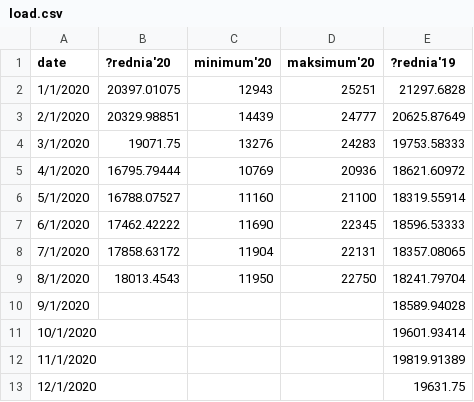
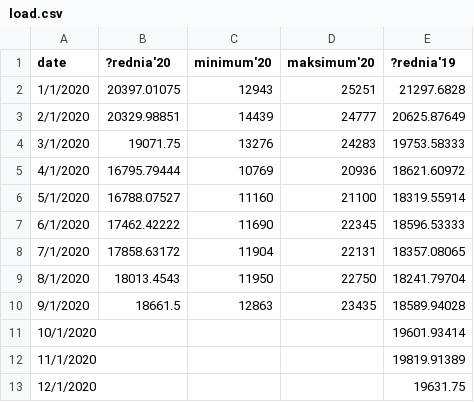
Before and after one commit to michal-jedra-fe/miesiecznik-public, a CSV file: load.csv, drawn as a sheet.

Commit message:
Update load.csv

```diff
--- a/load.csv
+++ b/load.csv
@@ -9,3 +9,3 @@ date,?rednia'20,minimum'20,maksimum'20,?rednia'19
 8/1/2020,18013.4543,11950,22750,18241.79704
-9/1/2020,,,,18589.94028
+9/1/2020,18661.5,12863,23435,18589.94028
 10/1/2020,,,,19601.93414
```
